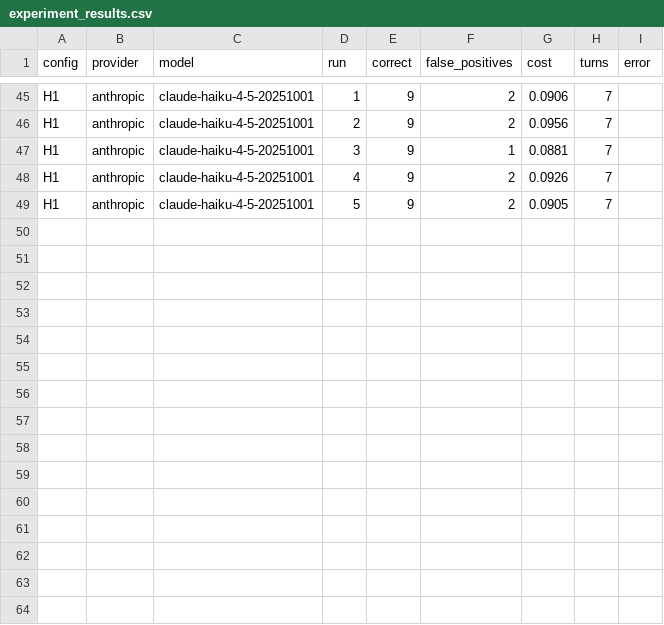
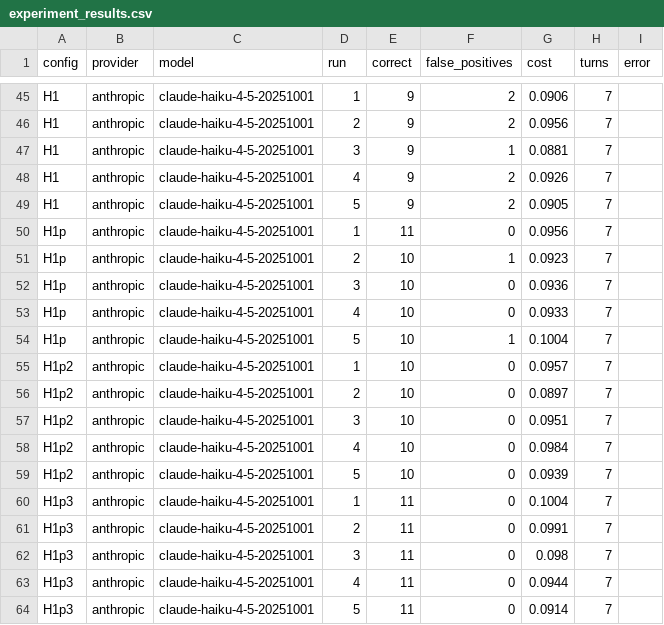
Before and after one commit to simonpfrank/agent-harness, a CSV file: docs/experiment_results.csv, drawn as a sheet; only a part is shown, gaps mark what is left out; the diff names each change by its address in the sheet, - before the commit and + after, or states it on an @@ line.

```diff
--- a/docs/experiment_results.csv
+++ b/docs/experiment_results.csv
+row 50: H1p | anthropic | claude-haiku-4-5-20251001 | 1 | 11 | 0 | 0.0956 | 7
+row 51: H1p | anthropic | claude-haiku-4-5-20251001 | 2 | 10 | 1 | 0.0923 | 7
+row 52: H1p | anthropic | claude-haiku-4-5-20251001 | 3 | 10 | 0 | 0.0936 | 7
+row 53: H1p | anthropic | claude-haiku-4-5-20251001 | 4 | 10 | 0 | 0.0933 | 7
+row 54: H1p | anthropic | claude-haiku-4-5-20251001 | 5 | 10 | 1 | 0.1004 | 7
+row 55: H1p2 | anthropic | claude-haiku-4-5-20251001 | 1 | 10 | 0 | 0.0957 | 7
+row 56: H1p2 | anthropic | claude-haiku-4-5-20251001 | 2 | 10 | 0 | 0.0897 | 7
+row 57: H1p2 | anthropic | claude-haiku-4-5-20251001 | 3 | 10 | 0 | 0.0951 | 7
+row 58: H1p2 | anthropic | claude-haiku-4-5-20251001 | 4 | 10 | 0 | 0.0984 | 7
+row 59: H1p2 | anthropic | claude-haiku-4-5-20251001 | 5 | 10 | 0 | 0.0939 | 7
+row 60: H1p3 | anthropic | claude-haiku-4-5-20251001 | 1 | 11 | 0 | 0.1004 | 7
+row 61: H1p3 | anthropic | claude-haiku-4-5-20251001 | 2 | 11 | 0 | 0.0991 | 7
+row 62: H1p3 | anthropic | claude-haiku-4-5-20251001 | 3 | 11 | 0 | 0.098 | 7
+row 63: H1p3 | anthropic | claude-haiku-4-5-20251001 | 4 | 11 | 0 | 0.0944 | 7
+row 64: H1p3 | anthropic | claude-haiku-4-5-20251001 | 5 | 11 | 0 | 0.0914 | 7
```
Also changed, not shown: 3 other files.
